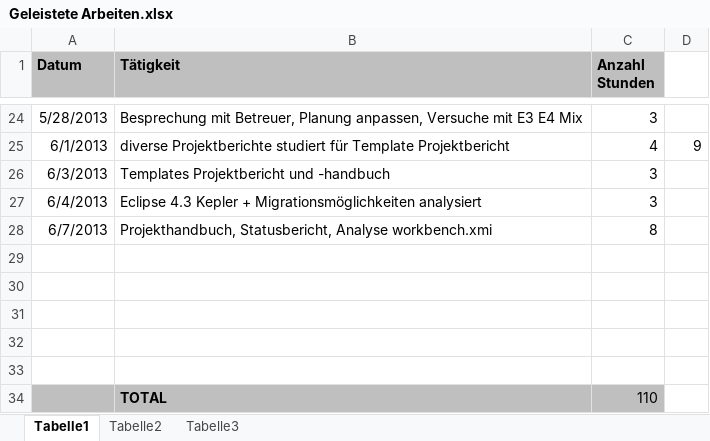
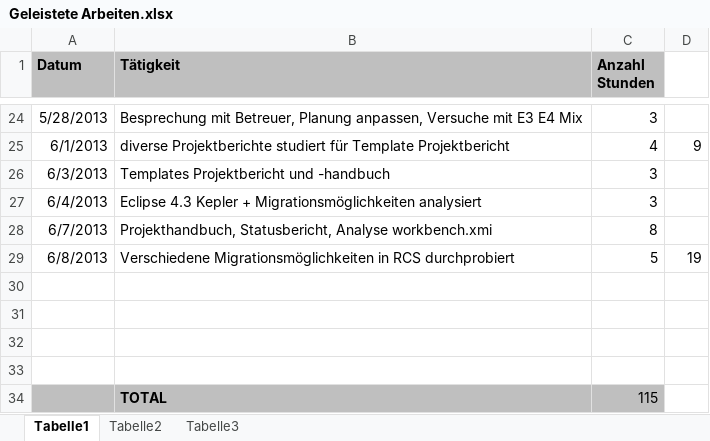
Before and after one commit to MikeR13/MAS, an Excel workbook: Planung/Geleistete Arbeiten.xlsx, sheet Tabelle1, drawn as a sheet; only a part is shown, gaps mark what is left out; values as stored, in another font and other column widths than the file's, no borders; removed rows and columns are numbered as before the commit, all else as after; the diff names each change by its address in the sheet, - before the commit and + after, or states it on an @@ line.

Commit message:
Aktuelle Tätigkeiten

```diff
--- a/Planung/Geleistete Arbeiten.xlsx (sheet Tabelle1)
+++ b/Planung/Geleistete Arbeiten.xlsx (sheet Tabelle1)
+row 29: 6/8/2013 | Verschiedene Migrationsmöglichkeiten in RCS durchprobiert | 5 | 19
-A34:C34 fill: none
+A34:C34 fill: #BFBFBF
-row 34: (empty)
+row 34:  | TOTAL | 115
-row 34:  | TOTAL | 110
```
